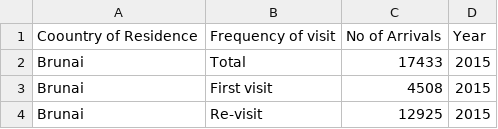
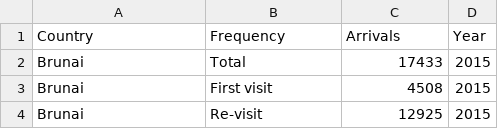
Before and after one commit to KagErou710/BIA, a CSV file: Data2/By Frequency of purpose(2015- 2020).csv, drawn as a sheet; only a part is shown.

```diff
--- a/Data2/By Frequency of purpose(2015- 2020).csv
+++ b/Data2/By Frequency of purpose(2015- 2020).csv
@@ -1,2 +1,2 @@
-Coountry of Residence,Frequency of visit ,No of Arrivals,Year
+Country,Frequency,Arrivals,Year
 Brunai,Total,17433,2015
```
Also changed, not shown: Data2/By Annual Income Group(2019-2020).csv, Data2/By Occupation(2015-2020).csv, 5 other files.
